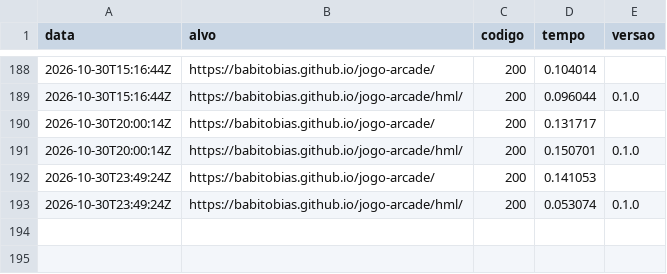
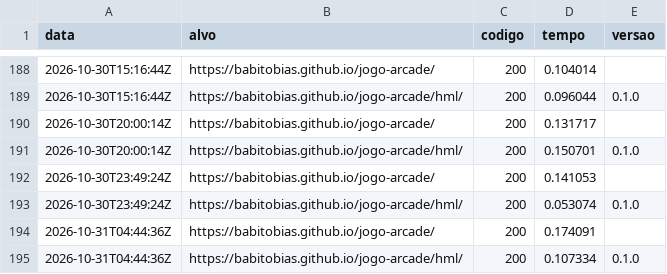
Before and after one commit to babitobias/jogo-arcade, a CSV file: status/sondas.csv, drawn as a sheet; only a part is shown, gaps mark what is left out.

Commit message:
monitor: sonda 2026-10-31T04:44:38Z

```diff
--- a/status/sondas.csv
+++ b/status/sondas.csv
@@ -193 +193,3 @@ data,alvo,codigo,tempo,versao
 2026-10-30T23:49:24Z,https://babitobias.github.io/jogo-arcade/hml/,200,0.053074,0.1.0
+2026-10-31T04:44:36Z,https://babitobias.github.io/jogo-arcade/,200,0.174091,
+2026-10-31T04:44:36Z,https://babitobias.github.io/jogo-arcade/hml/,200,0.107334,0.1.0
```
Also changed, not shown: 1 other file.
